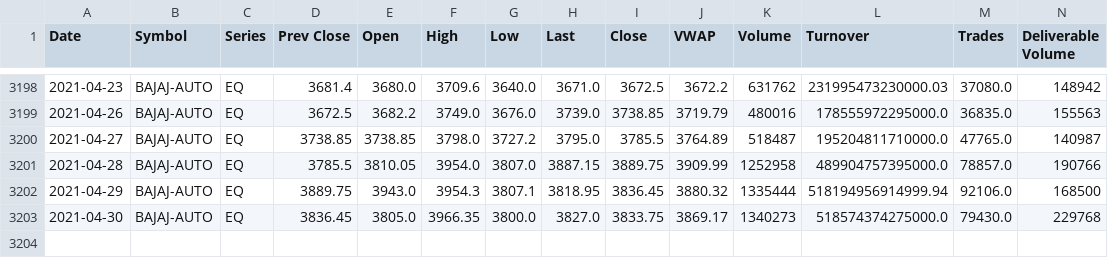
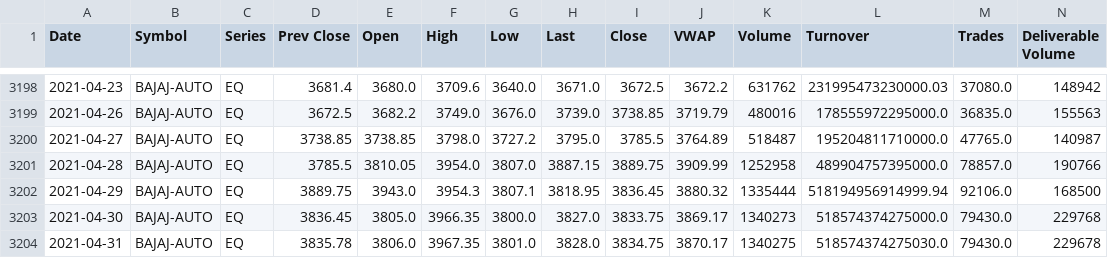
Before and after one commit to Dev232-rock/StockMarket-Analyzer, a CSV file: BAJAJ-AUTO.csv, drawn as a sheet; only a part is shown, gaps mark what is left out; rows hold the shown columns only; the diff names each change by its address in the sheet, - before the commit and + after, or states it on an @@ line.

Commit message:
Update BAJAJ-AUTO.csv

```diff
--- a/BAJAJ-AUTO.csv
+++ b/BAJAJ-AUTO.csv
+row 3204: 2021-04-31 | BAJAJ-AUTO | EQ | 3835.78 | 3806.0 | 3967.35 | 3801.0 | 3828.0 | 3834.75 | 3870.17 | 1340275 | 518574374275030.0 | 79430.0 | 229678
```
